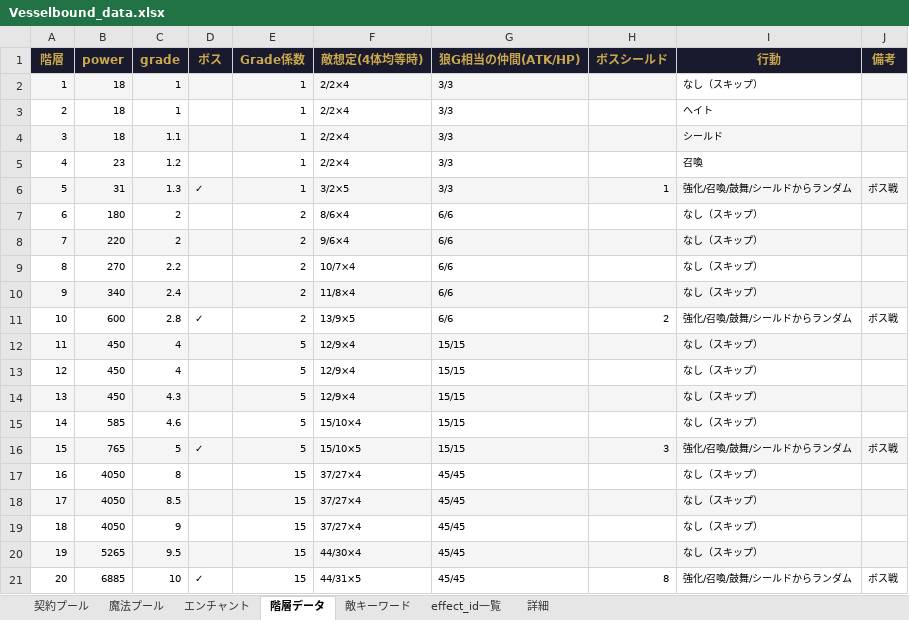
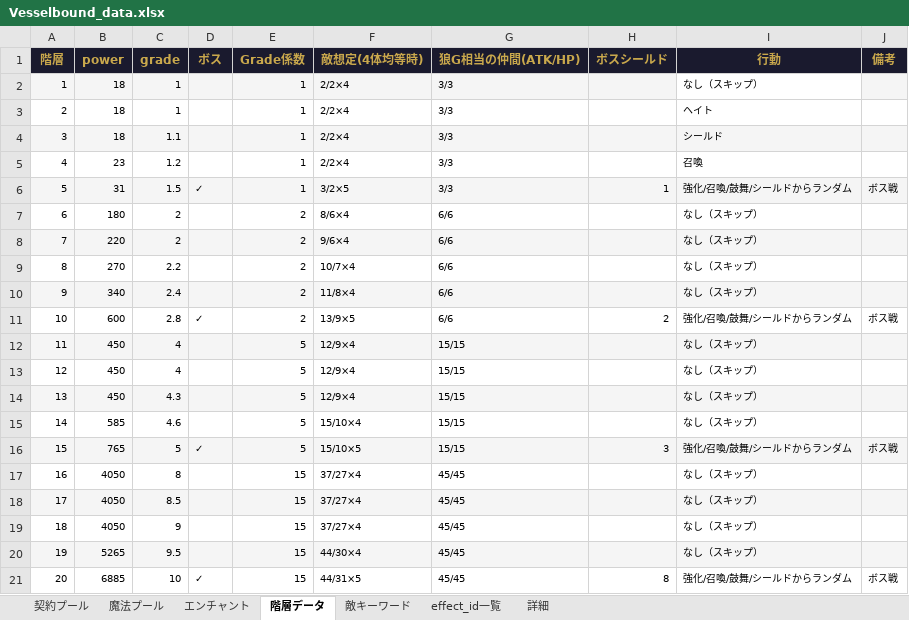
Before and after one commit to Yuki-fa/Vesselbound, an Excel workbook: js/Vesselbound_data.xlsx, sheet 階層データ, drawn as a sheet; values as stored, in another font and other column widths than the file's, no borders; charts and pictures not drawn; the diff names each change by its address in the sheet, - before the commit and + after, or states it on an @@ line.

```diff
--- a/js/Vesselbound_data.xlsx (sheet 階層データ)
+++ b/js/Vesselbound_data.xlsx (sheet 階層データ)
-C6 (grade): 1.3
+C6 (grade): 1.5
```
Also changed, not shown: 2 other files.
